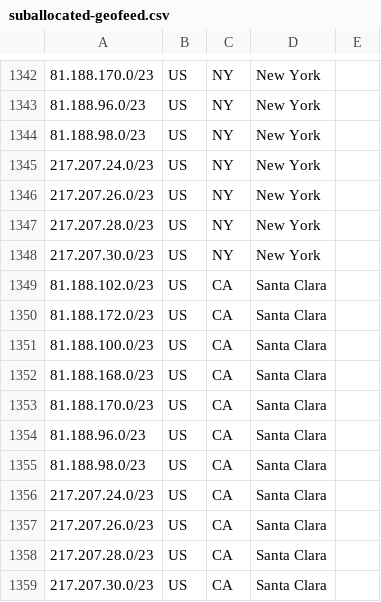
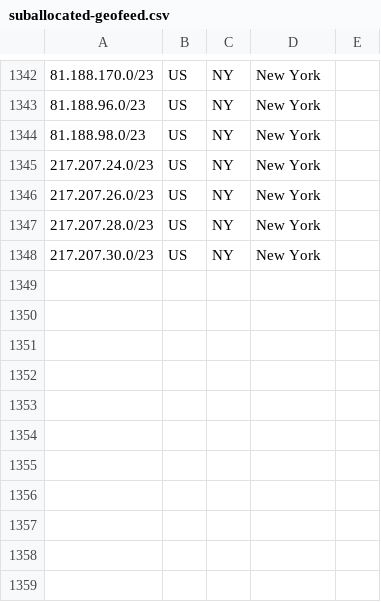
Before and after one commit to code200noc/code200noc.github.io, a CSV file: suballocated-geofeed.csv, drawn as a sheet; only a part is shown, gaps mark what is left out.

Commit message:
Update suballocated-geofeed.csv

```diff
--- a/suballocated-geofeed.csv
+++ b/suballocated-geofeed.csv
@@ -1348,12 +1348 @@
 217.207.30.0/23,US,NY,New York,
-81.188.102.0/23,US,CA,Santa Clara,
-81.188.172.0/23,US,CA,Santa Clara,
-81.188.100.0/23,US,CA,Santa Clara,
-81.188.168.0/23,US,CA,Santa Clara,
-81.188.170.0/23,US,CA,Santa Clara,
-81.188.96.0/23,US,CA,Santa Clara,
-81.188.98.0/23,US,CA,Santa Clara,
-217.207.24.0/23,US,CA,Santa Clara,
-217.207.26.0/23,US,CA,Santa Clara,
-217.207.28.0/23,US,CA,Santa Clara,
-217.207.30.0/23,US,CA,Santa Clara,
```
